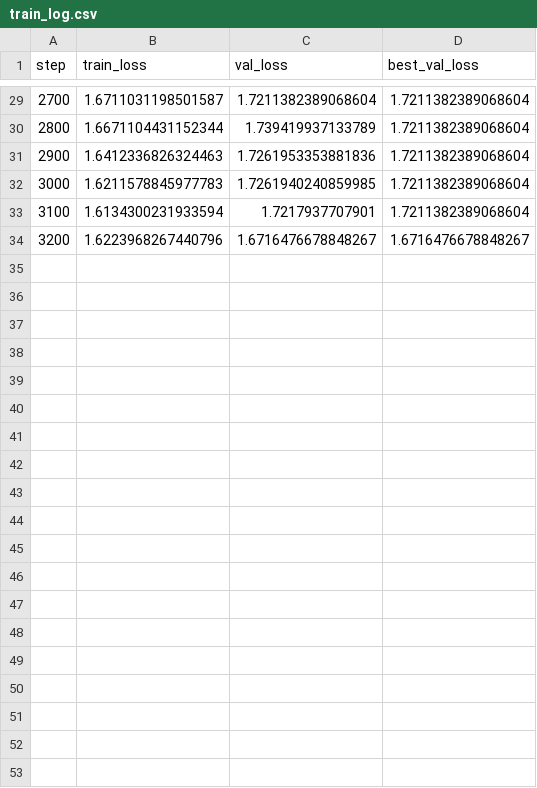
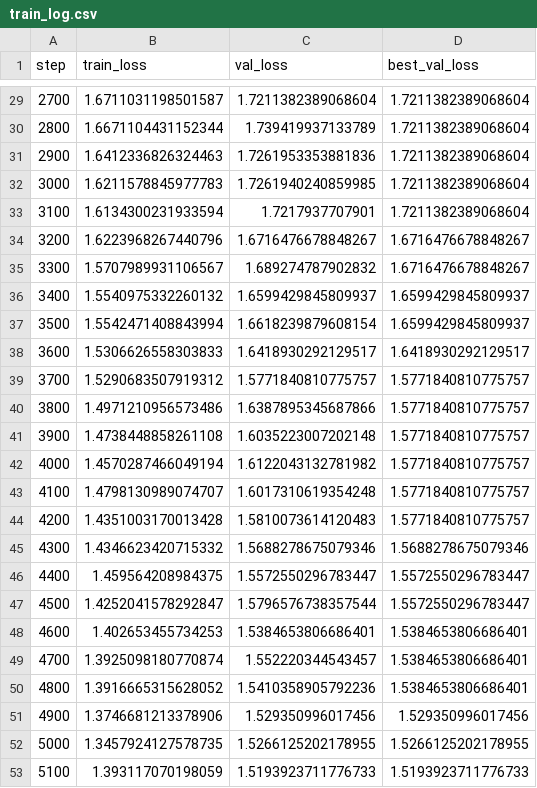
Before and after one commit to WhichNotWitch/my-gpt, a CSV file: runs/data_pipeline_test/train_log.csv, drawn as a sheet; only a part is shown, gaps mark what is left out; the diff covers the shown part only.

```diff
--- a/runs/data_pipeline_test/train_log.csv
+++ b/runs/data_pipeline_test/train_log.csv
@@ -34 +34,20 @@ step,train_loss,val_loss,best_val_loss
 3200,1.6223968267440796,1.6716476678848267,1.6716476678848267
+3300,1.5707989931106567,1.689274787902832,1.6716476678848267
+3400,1.5540975332260132,1.6599429845809937,1.6599429845809937
+3500,1.5542471408843994,1.6618239879608154,1.6599429845809937
+3600,1.5306626558303833,1.6418930292129517,1.6418930292129517
+3700,1.5290683507919312,1.5771840810775757,1.5771840810775757
+3800,1.4971210956573486,1.6387895345687866,1.5771840810775757
+3900,1.4738448858261108,1.6035223007202148,1.5771840810775757
+4000,1.4570287466049194,1.6122043132781982,1.5771840810775757
+4100,1.4798130989074707,1.6017310619354248,1.5771840810775757
+4200,1.4351003170013428,1.5810073614120483,1.5771840810775757
+4300,1.4346623420715332,1.5688278675079346,1.5688278675079346
+4400,1.459564208984375,1.5572550296783447,1.5572550296783447
+4500,1.4252041578292847,1.5796576738357544,1.5572550296783447
+4600,1.402653455734253,1.5384653806686401,1.5384653806686401
+4700,1.3925098180770874,1.552220344543457,1.5384653806686401
+4800,1.3916665315628052,1.5410358905792236,1.5384653806686401
+4900,1.3746681213378906,1.529350996017456,1.529350996017456
+5000,1.3457924127578735,1.5266125202178955,1.5266125202178955
+5100,1.393117070198059,1.5193923711776733,1.5193923711776733
```
Also changed, not shown: 11 added rows elsewhere in this file, 6 other files.
